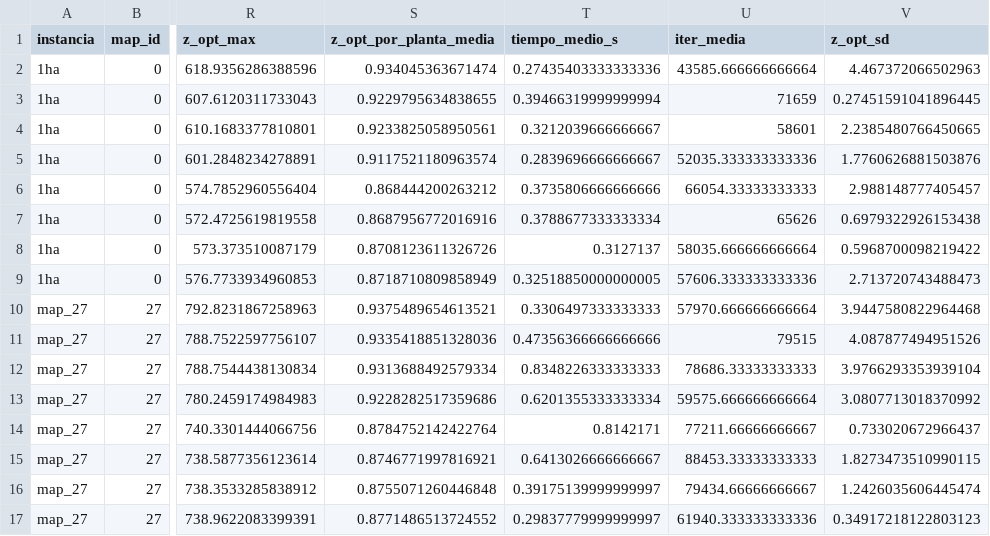
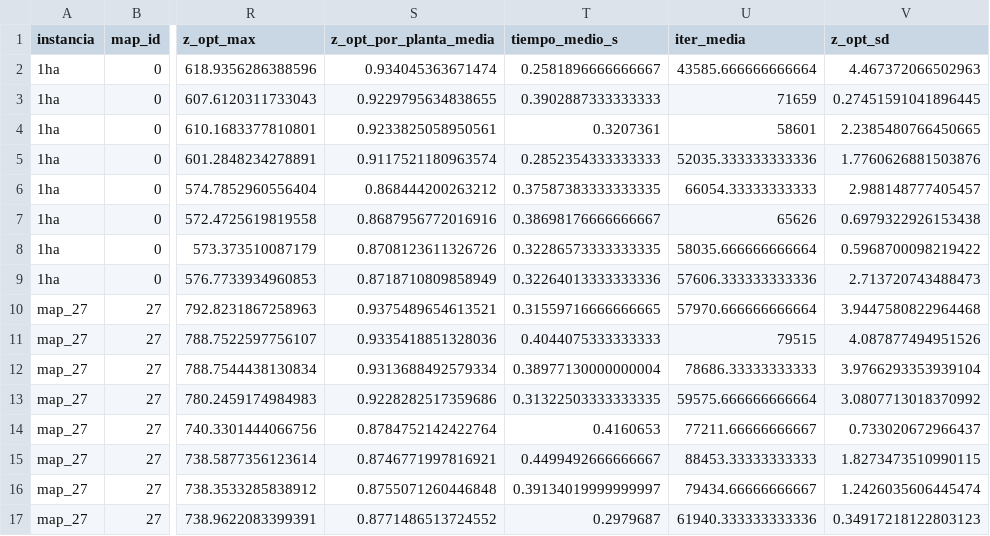
Before and after one commit to TheOnlyFakeCoder/reforestation_rust, a CSV file: results/paso1_resumen_gamma.csv, drawn as a sheet; only a part is shown, gaps mark what is left out; the diff names each change by its address in the sheet, - before the commit and + after, or states it on an @@ line.

```diff
--- a/results/paso1_resumen_gamma.csv
+++ b/results/paso1_resumen_gamma.csv
-T2 (tiempo_medio_s): 0.27435403333333336
+T2 (tiempo_medio_s): 0.2581896666666667
-T3 (tiempo_medio_s): 0.39466319999999994
+T3 (tiempo_medio_s): 0.3902887333333333
-T4 (tiempo_medio_s): 0.3212039666666667
+T4 (tiempo_medio_s): 0.3207361
-T5 (tiempo_medio_s): 0.2839696666666667
+T5 (tiempo_medio_s): 0.2852354333333333
-T6 (tiempo_medio_s): 0.3735806666666666
+T6 (tiempo_medio_s): 0.37587383333333335
-T7 (tiempo_medio_s): 0.3788677333333334
+T7 (tiempo_medio_s): 0.38698176666666667
-T8 (tiempo_medio_s): 0.3127137
+T8 (tiempo_medio_s): 0.32286573333333335
-T9 (tiempo_medio_s): 0.32518850000000005
+T9 (tiempo_medio_s): 0.32264013333333336
-T10 (tiempo_medio_s): 0.3306497333333333
+T10 (tiempo_medio_s): 0.31559716666666665
-T11 (tiempo_medio_s): 0.47356366666666666
+T11 (tiempo_medio_s): 0.4044075333333333
-T12 (tiempo_medio_s): 0.8348226333333333
+T12 (tiempo_medio_s): 0.38977130000000004
-T13 (tiempo_medio_s): 0.6201355333333334
+T13 (tiempo_medio_s): 0.31322503333333335
-T14 (tiempo_medio_s): 0.8142171
+T14 (tiempo_medio_s): 0.4160653
-T15 (tiempo_medio_s): 0.6413026666666667
+T15 (tiempo_medio_s): 0.4499492666666667
-T16 (tiempo_medio_s): 0.39175139999999997
+T16 (tiempo_medio_s): 0.39134019999999997
-T17 (tiempo_medio_s): 0.29837779999999997
+T17 (tiempo_medio_s): 0.2979687
```
Also changed, not shown: results/markov.csv, results/paso1_barrido_gamma.csv, 4 other files.
